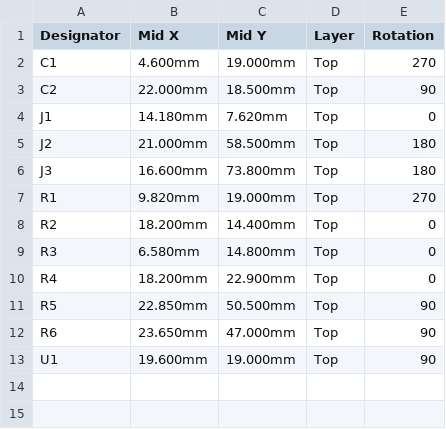
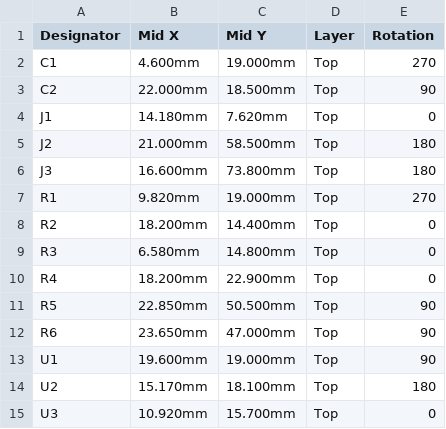
Before and after one commit to w0ts/optimist, a CSV file: hardware/sd-board/fab/cpl.csv, drawn as a sheet; the diff names each change by its address in the sheet, - before the commit and + after, or states it on an @@ line.

```diff
--- a/hardware/sd-board/fab/cpl.csv
+++ b/hardware/sd-board/fab/cpl.csv
+row 14: U2 | 15.170mm | 18.100mm | Top | 180
+row 15: U3 | 10.920mm | 15.700mm | Top | 0
```
Also changed, not shown: hardware/sd-board/fab/bom.csv, 25 other files.
